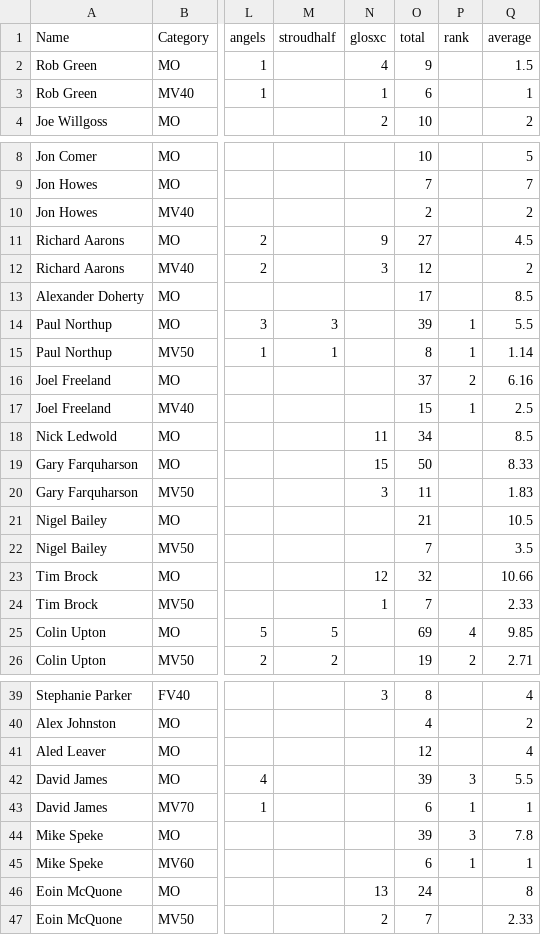
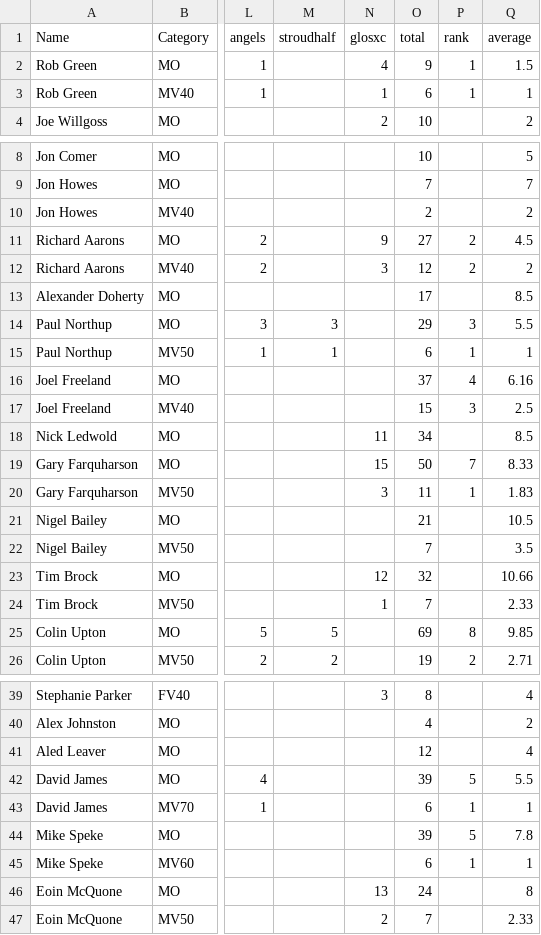
Before and after one commit to CLCStriders/striders, a CSV file: _data/raceseries.csv, drawn as a sheet; only a part is shown, gaps mark what is left out; the diff names each change by its address in the sheet, - before the commit and + after, or states it on an @@ line.

Commit message:
Update raceseries.csv

```diff
--- a/_data/raceseries.csv
+++ b/_data/raceseries.csv
-P2:P3 (rank): (empty)
+P2:P3 (rank): 1
-P11:P12 (rank): (empty)
+P11:P12 (rank): 2
-O14 (total): 39
+O14 (total): 29
-P14 (rank): 1
+P14 (rank): 3
-O15 (total): 8
+O15 (total): 6
-Q15 (average): 1.14
+Q15 (average): 1
-P16 (rank): 2
+P16 (rank): 4
-P17 (rank): 1
+P17 (rank): 3
-P19 (rank): (empty)
+P19 (rank): 7
-P20 (rank): (empty)
+P20 (rank): 1
-P25 (rank): 4
+P25 (rank): 8
-P42 (rank): 3
+P42 (rank): 5
-P44 (rank): 3
+P44 (rank): 5
```
